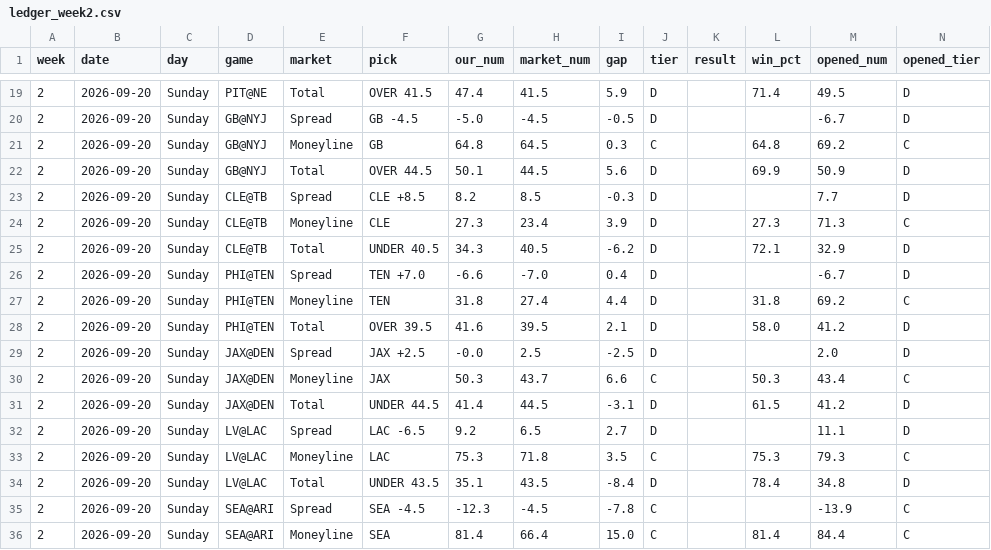
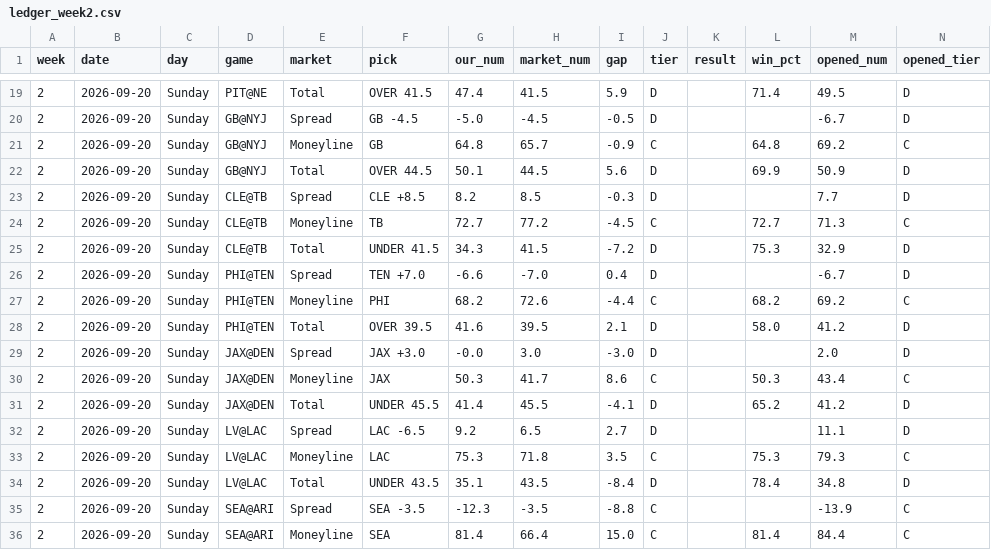
Before and after one commit to fourty2se7en/nfl-card, a CSV file: site/ledger_week2.csv, drawn as a sheet; only a part is shown, gaps mark what is left out; the diff covers the shown part only.

```diff
--- a/site/ledger_week2.csv
+++ b/site/ledger_week2.csv
@@ -20,13 +20,13 @@ week,date,day,game,market,pick,our_num,market_num,gap,tier,result,win_pct,opened
 2,2026-09-20,Sunday,GB@NYJ,Spread,GB -4.5,-5.0,-4.5,-0.5,D,,,-6.7,D
-2,2026-09-20,Sunday,GB@NYJ,Moneyline,GB,64.8,64.5,0.3,C,,64.8,69.2,C
+2,2026-09-20,Sunday,GB@NYJ,Moneyline,GB,64.8,65.7,-0.9,C,,64.8,69.2,C
 2,2026-09-20,Sunday,GB@NYJ,Total,OVER 44.5,50.1,44.5,5.6,D,,69.9,50.9,D
 2,2026-09-20,Sunday,CLE@TB,Spread,CLE +8.5,8.2,8.5,-0.3,D,,,7.7,D
-2,2026-09-20,Sunday,CLE@TB,Moneyline,CLE,27.3,23.4,3.9,D,,27.3,71.3,C
-2,2026-09-20,Sunday,CLE@TB,Total,UNDER 40.5,34.3,40.5,-6.2,D,,72.1,32.9,D
+2,2026-09-20,Sunday,CLE@TB,Moneyline,TB,72.7,77.2,-4.5,C,,72.7,71.3,C
+2,2026-09-20,Sunday,CLE@TB,Total,UNDER 41.5,34.3,41.5,-7.2,D,,75.3,32.9,D
 2,2026-09-20,Sunday,PHI@TEN,Spread,TEN +7.0,-6.6,-7.0,0.4,D,,,-6.7,D
-2,2026-09-20,Sunday,PHI@TEN,Moneyline,TEN,31.8,27.4,4.4,D,,31.8,69.2,C
+2,2026-09-20,Sunday,PHI@TEN,Moneyline,PHI,68.2,72.6,-4.4,C,,68.2,69.2,C
 2,2026-09-20,Sunday,PHI@TEN,Total,OVER 39.5,41.6,39.5,2.1,D,,58.0,41.2,D
-2,2026-09-20,Sunday,JAX@DEN,Spread,JAX +2.5,-0.0,2.5,-2.5,D,,,2.0,D
-2,2026-09-20,Sunday,JAX@DEN,Moneyline,JAX,50.3,43.7,6.6,C,,50.3,43.4,C
-2,2026-09-20,Sunday,JAX@DEN,Total,UNDER 44.5,41.4,44.5,-3.1,D,,61.5,41.2,D
+2,2026-09-20,Sunday,JAX@DEN,Spread,JAX +3.0,-0.0,3.0,-3.0,D,,,2.0,D
+2,2026-09-20,Sunday,JAX@DEN,Moneyline,JAX,50.3,41.7,8.6,C,,50.3,43.4,C
+2,2026-09-20,Sunday,JAX@DEN,Total,UNDER 45.5,41.4,45.5,-4.1,D,,65.2,41.2,D
 2,2026-09-20,Sunday,LV@LAC,Spread,LAC -6.5,9.2,6.5,2.7,D,,,11.1,D
@@ -34,3 +34,3 @@ week,date,day,game,market,pick,our_num,market_num,gap,tier,result,win_pct,opened
 2,2026-09-20,Sunday,LV@LAC,Total,UNDER 43.5,35.1,43.5,-8.4,D,,78.4,34.8,D
-2,2026-09-20,Sunday,SEA@ARI,Spread,SEA -4.5,-12.3,-4.5,-7.8,C,,,-13.9,C
+2,2026-09-20,Sunday,SEA@ARI,Spread,SEA -3.5,-12.3,-3.5,-8.8,C,,,-13.9,C
 2,2026-09-20,Sunday,SEA@ARI,Moneyline,SEA,81.4,66.4,15.0,C,,81.4,84.4,C
```
Also changed, not shown: 58 edited cells elsewhere in this file, scripts/ledger_history.csv, scripts/ledger_week2.csv, 4 other files.
